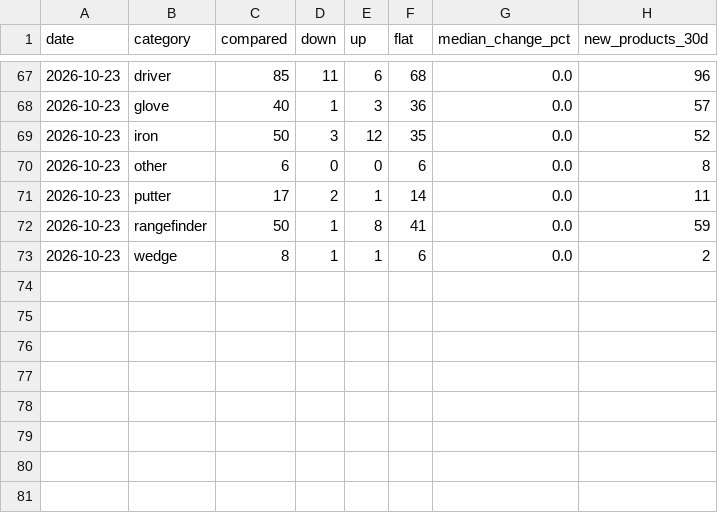
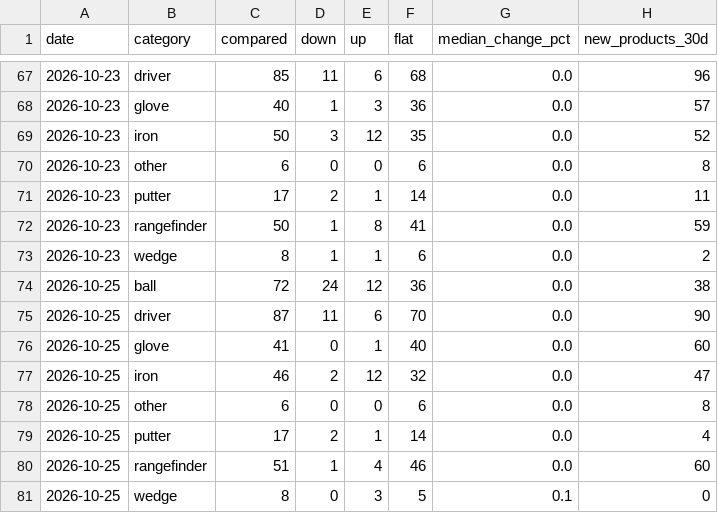
Before and after one commit to kiy-art/ddd, a CSV file: docs/knowledge/market_ledger.csv, drawn as a sheet; only a part is shown, gaps mark what is left out.

```diff
--- a/docs/knowledge/market_ledger.csv
+++ b/docs/knowledge/market_ledger.csv
@@ -73 +73,9 @@ date,category,compared,down,up,flat,median_change_pct,new_products_30d
 2026-10-23,wedge,8,1,1,6,0.0,2
+2026-10-25,ball,72,24,12,36,0.0,38
+2026-10-25,driver,87,11,6,70,0.0,90
+2026-10-25,glove,41,0,1,40,0.0,60
+2026-10-25,iron,46,2,12,32,0.0,47
+2026-10-25,other,6,0,0,6,0.0,8
+2026-10-25,putter,17,2,1,14,0.0,4
+2026-10-25,rangefinder,51,1,4,46,0.0,60
+2026-10-25,wedge,8,0,3,5,0.1,0
```
Also changed, not shown: docs/knowledge/auto_pdca_ledger.csv, docs/knowledge/kpi_ledger.csv, 2 other files.
